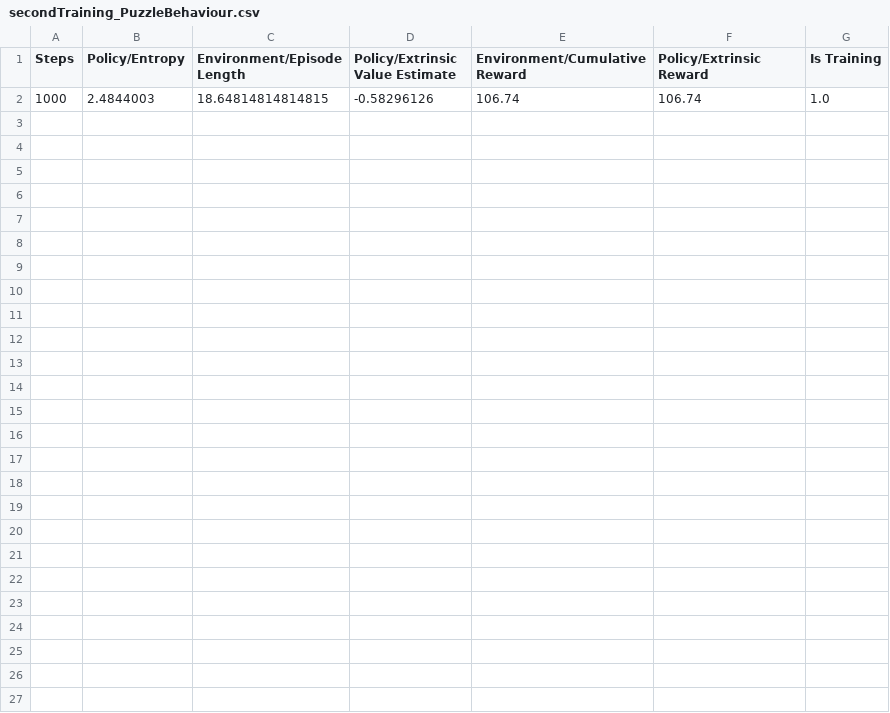
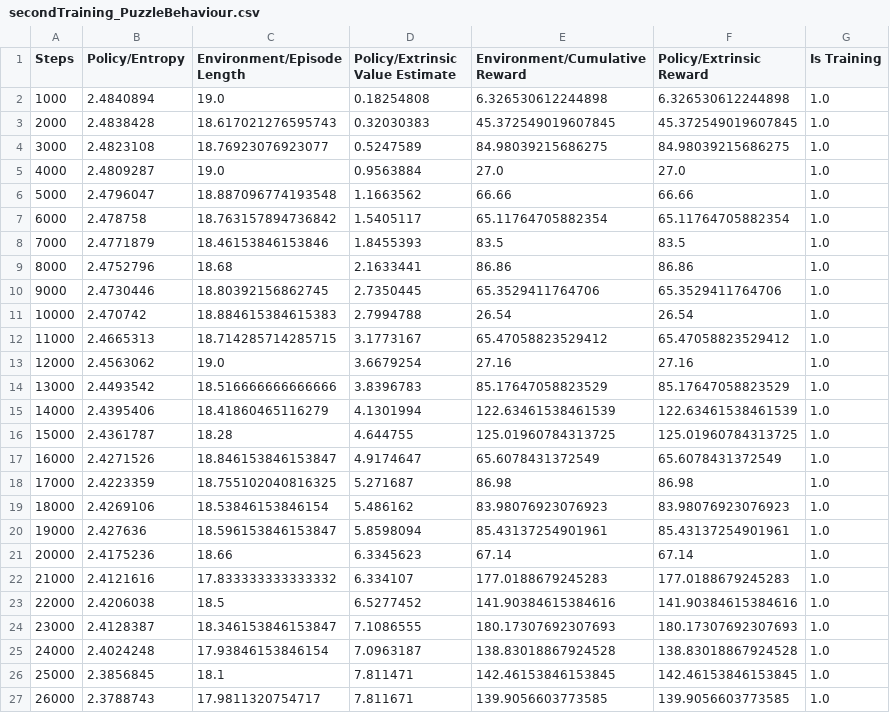
Before and after one commit to WALEX2000/IART---PROJ-1, a CSV file: src/Assets/summaries/secondTraining_PuzzleBehaviour.csv, drawn as a sheet; removed rows and columns are numbered as before the commit, all else as after; the diff names each change by its address in the sheet, - before the commit and + after, or states it on an @@ line.

```diff
--- a/src/Assets/summaries/secondTraining_PuzzleBehaviour.csv
+++ b/src/Assets/summaries/secondTraining_PuzzleBehaviour.csv
-row 2: 1000 | 2.4844003 | 18.64814814814815 | -0.58296126 | 106.74 | 106.74 | 1.0
+row 2: 1000 | 2.4840894 | 19.0 | 0.18254808 | 6.326530612244898 | 6.326530612244898 | 1.0
+row 3: 2000 | 2.4838428 | 18.617021276595743 | 0.32030383 | 45.372549019607845 | 45.372549019607845 | 1.0
+row 4: 3000 | 2.4823108 | 18.76923076923077 | 0.5247589 | 84.98039215686275 | 84.98039215686275 | 1.0
+row 5: 4000 | 2.4809287 | 19.0 | 0.9563884 | 27.0 | 27.0 | 1.0
+row 6: 5000 | 2.4796047 | 18.887096774193548 | 1.1663562 | 66.66 | 66.66 | 1.0
+row 7: 6000 | 2.478758 | 18.763157894736842 | 1.5405117 | 65.11764705882354 | 65.11764705882354 | 1.0
+row 8: 7000 | 2.4771879 | 18.46153846153846 | 1.8455393 | 83.5 | 83.5 | 1.0
+row 9: 8000 | 2.4752796 | 18.68 | 2.1633441 | 86.86 | 86.86 | 1.0
+row 10: 9000 | 2.4730446 | 18.80392156862745 | 2.7350445 | 65.3529411764706 | 65.3529411764706 | 1.0
+row 11: 10000 | 2.470742 | 18.884615384615383 | 2.7994788 | 26.54 | 26.54 | 1.0
+row 12: 11000 | 2.4665313 | 18.714285714285715 | 3.1773167 | 65.47058823529412 | 65.47058823529412 | 1.0
+row 13: 12000 | 2.4563062 | 19.0 | 3.6679254 | 27.16 | 27.16 | 1.0
+row 14: 13000 | 2.4493542 | 18.516666666666666 | 3.8396783 | 85.17647058823529 | 85.17647058823529 | 1.0
+row 15: 14000 | 2.4395406 | 18.41860465116279 | 4.1301994 | 122.63461538461539 | 122.63461538461539 | 1.0
+row 16: 15000 | 2.4361787 | 18.28 | 4.644755 | 125.01960784313725 | 125.01960784313725 | 1.0
+row 17: 16000 | 2.4271526 | 18.846153846153847 | 4.9174647 | 65.6078431372549 | 65.6078431372549 | 1.0
+row 18: 17000 | 2.4223359 | 18.755102040816325 | 5.271687 | 86.98 | 86.98 | 1.0
+row 19: 18000 | 2.4269106 | 18.53846153846154 | 5.486162 | 83.98076923076923 | 83.98076923076923 | 1.0
+row 20: 19000 | 2.427636 | 18.596153846153847 | 5.8598094 | 85.43137254901961 | 85.43137254901961 | 1.0
+row 21: 20000 | 2.4175236 | 18.66 | 6.3345623 | 67.14 | 67.14 | 1.0
+row 22: 21000 | 2.4121616 | 17.833333333333332 | 6.334107 | 177.0188679245283 | 177.0188679245283 | 1.0
+row 23: 22000 | 2.4206038 | 18.5 | 6.5277452 | 141.90384615384616 | 141.90384615384616 | 1.0
+row 24: 23000 | 2.4128387 | 18.346153846153847 | 7.1086555 | 180.17307692307693 | 180.17307692307693 | 1.0
+row 25: 24000 | 2.4024248 | 17.93846153846154 | 7.0963187 | 138.83018867924528 | 138.83018867924528 | 1.0
+row 26: 25000 | 2.3856845 | 18.1 | 7.811471 | 142.46153846153845 | 142.46153846153845 | 1.0
+row 27: 26000 | 2.3788743 | 17.9811320754717 | 7.811671 | 139.9056603773585 | 139.9056603773585 | 1.0
```
Also changed, not shown: 38 other files.
